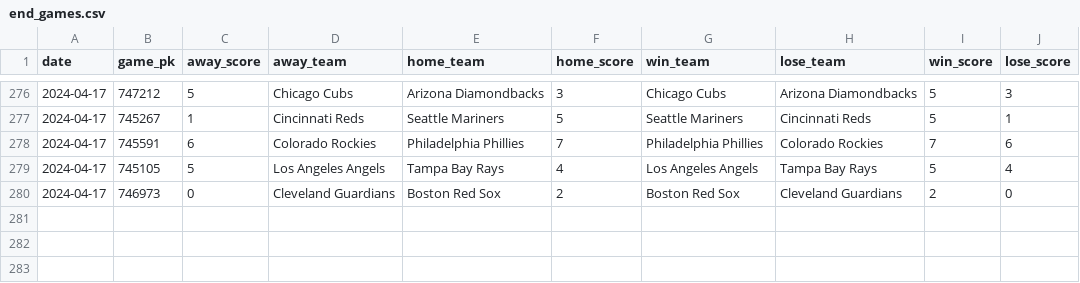
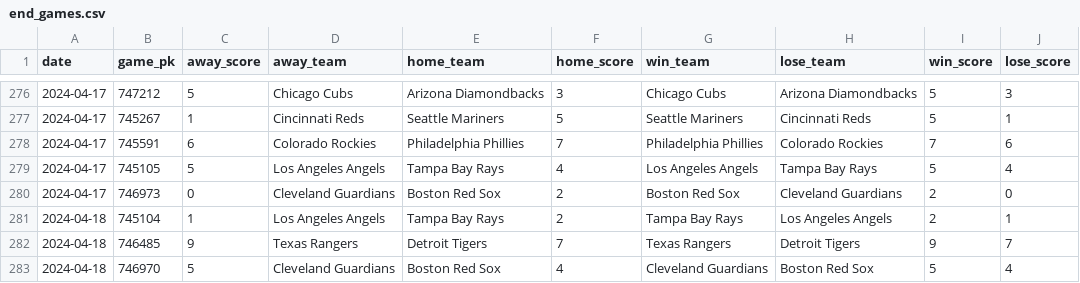
Before and after one commit to chadallison/mlb24, a CSV file: data/end_games.csv, drawn as a sheet; only a part is shown, gaps mark what is left out; the diff names each change by its address in the sheet, - before the commit and + after, or states it on an @@ line.

```diff
--- a/data/end_games.csv
+++ b/data/end_games.csv
+row 281: 2024-04-18 | 745104 | 1 | Los Angeles Angels | Tampa Bay Rays | 2 | Tampa Bay Rays | Los Angeles Angels | 2 | 1
+row 282: 2024-04-18 | 746485 | 9 | Texas Rangers | Detroit Tigers | 7 | Texas Rangers | Detroit Tigers | 9 | 7
+row 283: 2024-04-18 | 746970 | 5 | Cleveland Guardians | Boston Red Sox | 4 | Cleveland Guardians | Boston Red Sox | 5 | 4
```
Also changed, not shown: 10 other files.
